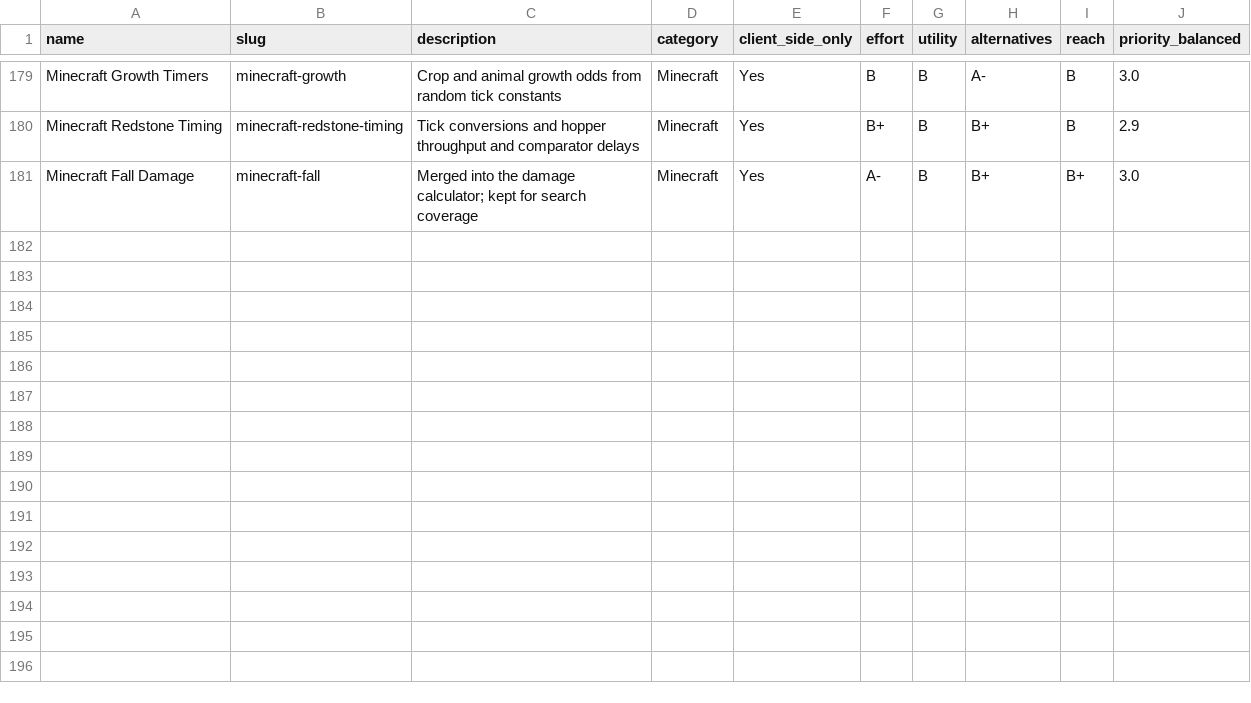
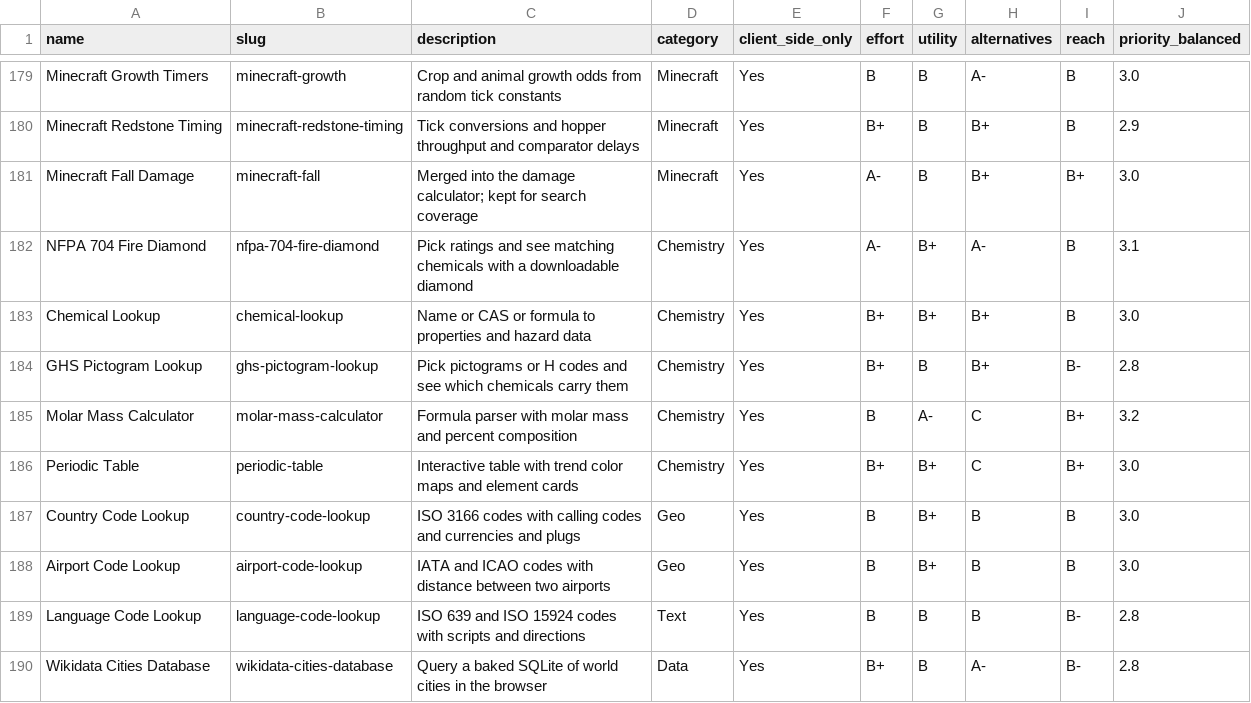
Before and after one commit to pmaxhogan/tools, a CSV file: tool-matrix.csv, drawn as a sheet; only a part is shown, gaps mark what is left out.

```diff
--- a/tool-matrix.csv
+++ b/tool-matrix.csv
@@ -181 +181,10 @@ Minecraft Redstone Timing,minecraft-redstone-timing,Tick conversions and hopper
 Minecraft Fall Damage,minecraft-fall,Merged into the damage calculator; kept for search coverage,Minecraft,Yes,A-,B,B+,B+,3.0
+NFPA 704 Fire Diamond,nfpa-704-fire-diamond,Pick ratings and see matching chemicals with a downloadable diamond,Chemistry,Yes,A-,B+,A-,B,3.1
+Chemical Lookup,chemical-lookup,Name or CAS or formula to properties and hazard data,Chemistry,Yes,B+,B+,B+,B,3.0
+GHS Pictogram Lookup,ghs-pictogram-lookup,Pick pictograms or H codes and see which chemicals carry them,Chemistry,Yes,B+,B,B+,B-,2.8
+Molar Mass Calculator,molar-mass-calculator,Formula parser with molar mass and percent composition,Chemistry,Yes,B,A-,C,B+,3.2
+Periodic Table,periodic-table,Interactive table with trend color maps and element cards,Chemistry,Yes,B+,B+,C,B+,3.0
+Country Code Lookup,country-code-lookup,ISO 3166 codes with calling codes and currencies and plugs,Geo,Yes,B,B+,B,B,3.0
+Airport Code Lookup,airport-code-lookup,IATA and ICAO codes with distance between two airports,Geo,Yes,B,B+,B,B,3.0
+Language Code Lookup,language-code-lookup,ISO 639 and ISO 15924 codes with scripts and directions,Text,Yes,B,B,B,B-,2.8
+Wikidata Cities Database,wikidata-cities-database,Query a baked SQLite of world cities in the browser,Data,Yes,B+,B,A-,B-,2.8
```
Also changed, not shown: 24 other files.
